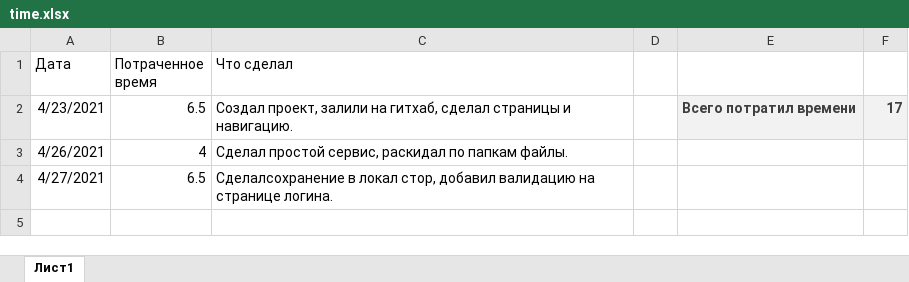
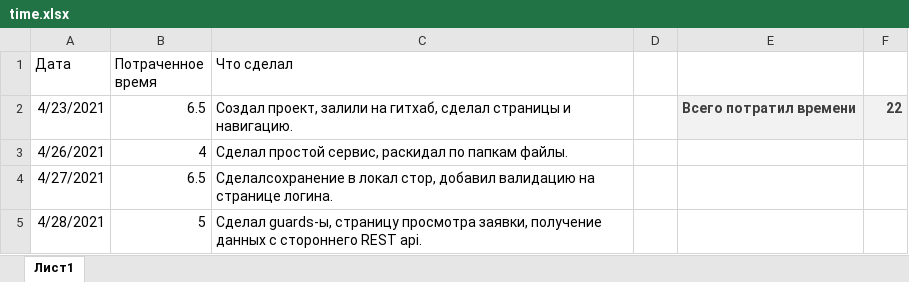
Before and after one commit to StasHlushakou/Request-registration-portal, an Excel workbook: time.xlsx, sheet Лист1, drawn as a sheet; values as stored, in another font and other column widths than the file's, no borders; the diff names each change by its address in the sheet, - before the commit and + after, or states it on an @@ line.

Commit message:
Add guards, connect to REST API, request page

```diff
--- a/time.xlsx (sheet Лист1)
+++ b/time.xlsx (sheet Лист1)
-F2: 17
+F2: 22
+row 5: 4/28/2021 | 5 | Сделал guards-ы, страницу просмотра заявки, получение данных с стороннего REST api.
```
Also changed, not shown: 13 other files.
